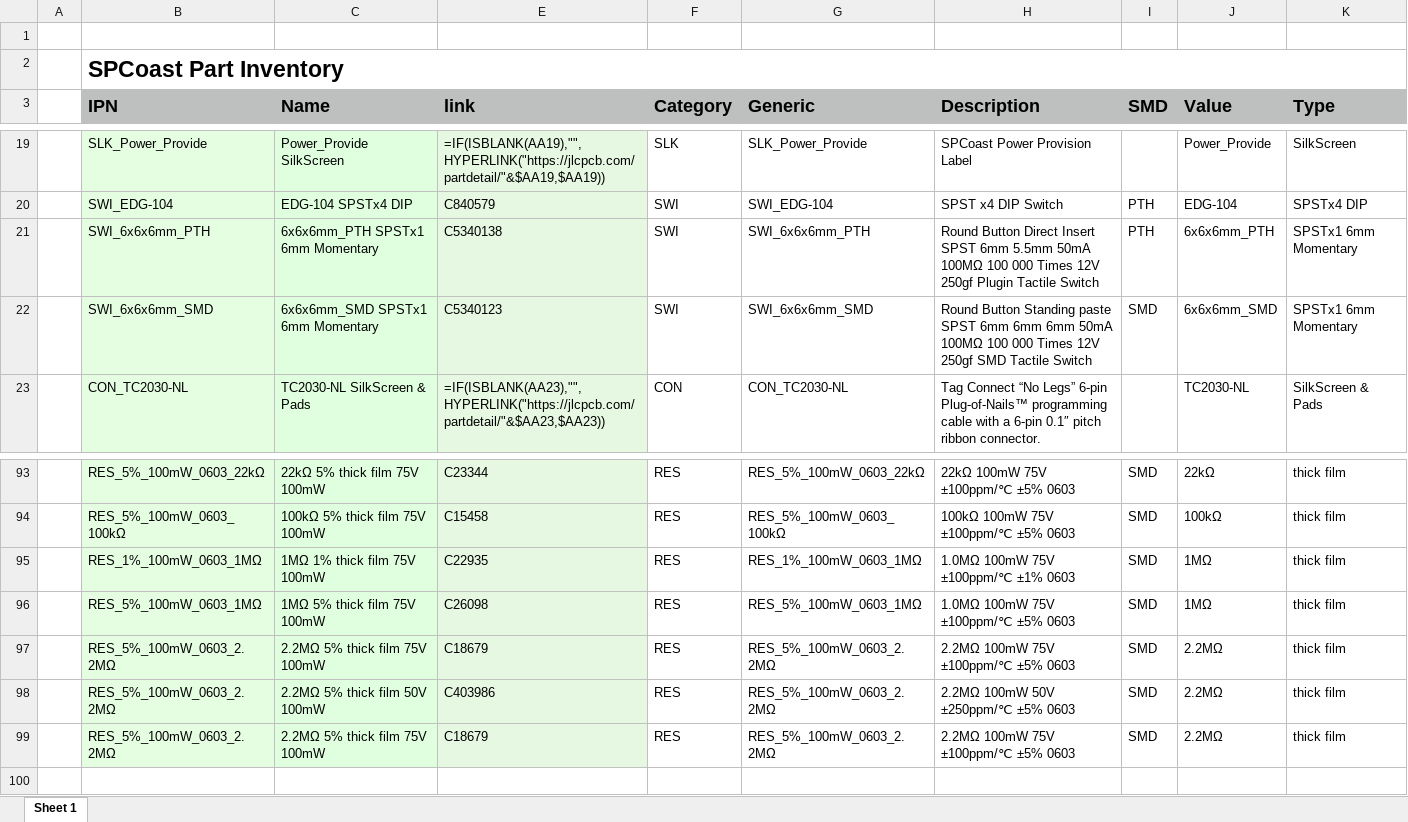
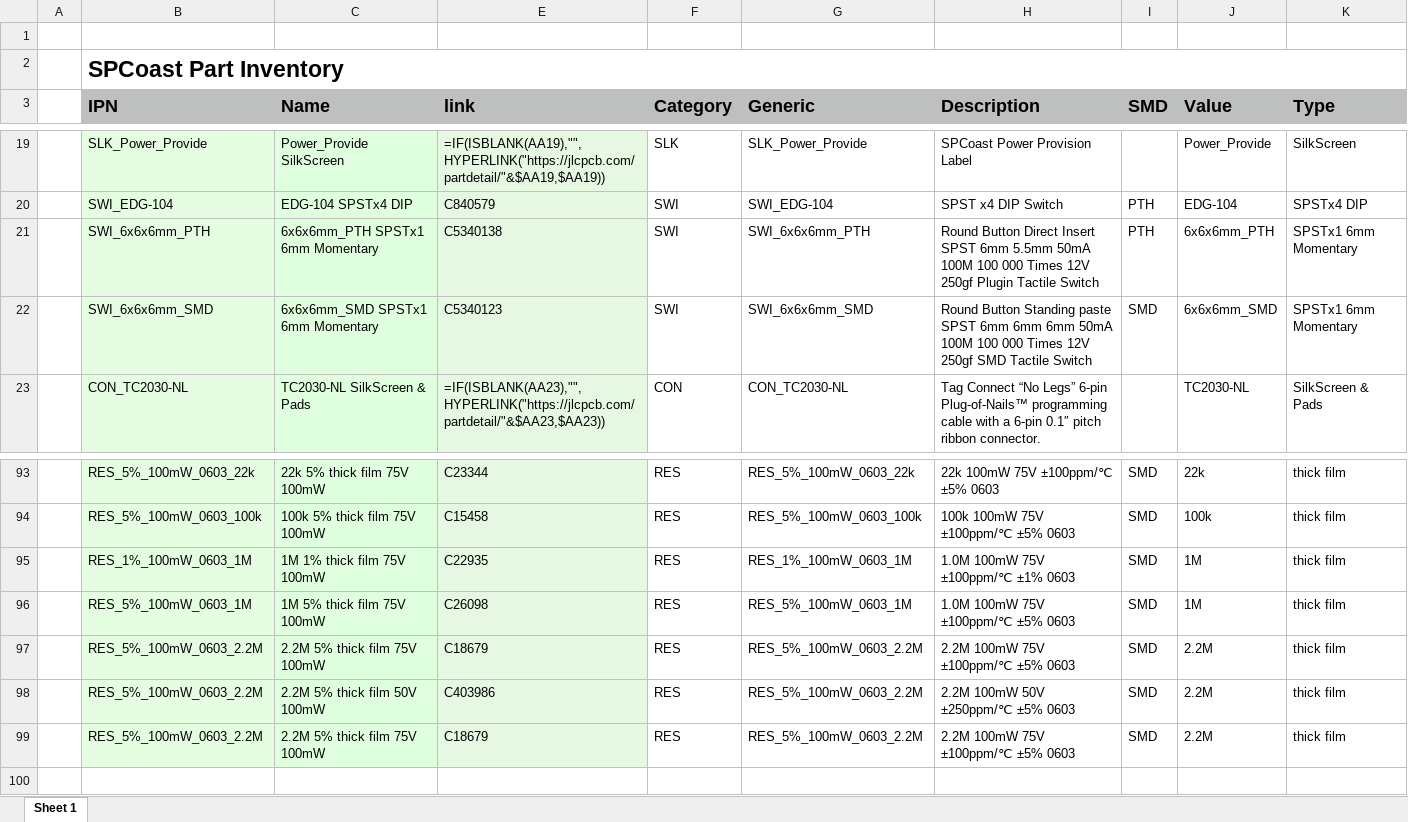
Before and after one commit to plocher/jBOM, an Excel workbook: examples/example-INVENTORY.xlsx, sheet Sheet 1, drawn as a sheet; only a part is shown, gaps mark what is left out; values as stored, in another font and other column widths than the file's, no borders; formulas without a stored value are shown as written; conditional formats not drawn; the diff covers the shown part only; the diff names each change by its address in the sheet, - before the commit and + after, or states it on an @@ line.

```diff
--- a/examples/example-INVENTORY.xlsx (sheet Sheet 1)
+++ b/examples/example-INVENTORY.xlsx (sheet Sheet 1)
-H21 (Description): …5.5mm 50mA 100MΩ 100 000…
+H21 (Description): …5.5mm 50mA 100M 100 000…
-H22 (Description): …6mm 50mA 100MΩ 100 000…
+H22 (Description): …6mm 50mA 100M 100 000…
-B93 (IPN): RES_5%_100mW_0603_22kΩ
+B93 (IPN): RES_5%_100mW_0603_22k
-C93 (Name): 22kΩ 5% thick film 75V 100mW
+C93 (Name): 22k 5% thick film 75V 100mW
-G93 (Generic): RES_5%_100mW_0603_22kΩ
+G93 (Generic): RES_5%_100mW_0603_22k
-H93 (Description): 22kΩ 100mW 75V ±100ppm/℃ ±5% 0603
+H93 (Description): 22k 100mW 75V ±100ppm/℃ ±5% 0603
-J93 (Value): 22kΩ
+J93 (Value): 22k
-B94 (IPN): RES_5%_100mW_0603_100kΩ
+B94 (IPN): RES_5%_100mW_0603_100k
-C94 (Name): 100kΩ 5% thick film 75V 100mW
+C94 (Name): 100k 5% thick film 75V 100mW
-G94 (Generic): RES_5%_100mW_0603_100kΩ
+G94 (Generic): RES_5%_100mW_0603_100k
-H94 (Description): 100kΩ 100mW 75V ±100ppm/℃ ±5% 0603
+H94 (Description): 100k 100mW 75V ±100ppm/℃ ±5% 0603
-J94 (Value): 100kΩ
+J94 (Value): 100k
-B95 (IPN): RES_1%_100mW_0603_1MΩ
+B95 (IPN): RES_1%_100mW_0603_1M
-C95 (Name): 1MΩ 1% thick film 75V 100mW
+C95 (Name): 1M 1% thick film 75V 100mW
-G95 (Generic): RES_1%_100mW_0603_1MΩ
+G95 (Generic): RES_1%_100mW_0603_1M
-H95 (Description): 1.0MΩ 100mW 75V ±100ppm/℃ ±1% 0603
+H95 (Description): 1.0M 100mW 75V ±100ppm/℃ ±1% 0603
-J95:J96 (Value): 1MΩ
+J95:J96 (Value): 1M
-B96 (IPN): RES_5%_100mW_0603_1MΩ
+B96 (IPN): RES_5%_100mW_0603_1M
-C96 (Name): 1MΩ 5% thick film 75V 100mW
+C96 (Name): 1M 5% thick film 75V 100mW
-G96 (Generic): RES_5%_100mW_0603_1MΩ
+G96 (Generic): RES_5%_100mW_0603_1M
-H96 (Description): 1.0MΩ 100mW 75V ±100ppm/℃ ±5% 0603
+H96 (Description): 1.0M 100mW 75V ±100ppm/℃ ±5% 0603
-B97:B99 (IPN): RES_5%_100mW_0603_2.2MΩ
+B97:B99 (IPN): RES_5%_100mW_0603_2.2M
-C97 (Name): 2.2MΩ 5% thick film 75V 100mW
+C97 (Name): 2.2M 5% thick film 75V 100mW
-G97:G99 (Generic): RES_5%_100mW_0603_2.2MΩ
+G97:G99 (Generic): RES_5%_100mW_0603_2.2M
-H97 (Description): 2.2MΩ 100mW 75V ±100ppm/℃ ±5% 0603
+H97 (Description): 2.2M 100mW 75V ±100ppm/℃ ±5% 0603
-J97:J99 (Value): 2.2MΩ
+J97:J99 (Value): 2.2M
-C98 (Name): 2.2MΩ 5% thick film 50V 100mW
+C98 (Name): 2.2M 5% thick film 50V 100mW
-H98 (Description): 2.2MΩ 100mW 50V ±250ppm/℃ ±5% 0603
+H98 (Description): 2.2M 100mW 50V ±250ppm/℃ ±5% 0603
-C99 (Name): 2.2MΩ 5% thick film 75V 100mW
+C99 (Name): 2.2M 5% thick film 75V 100mW
-H99 (Description): 2.2MΩ 100mW 75V ±100ppm/℃ ±5% 0603
+H99 (Description): 2.2M 100mW 75V ±100ppm/℃ ±5% 0603
```
Also changed, not shown: 73 edited cells elsewhere in this sheet, hidden cells, 6 other files.
